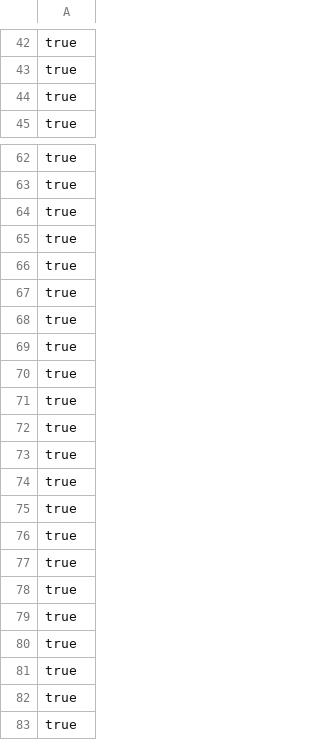
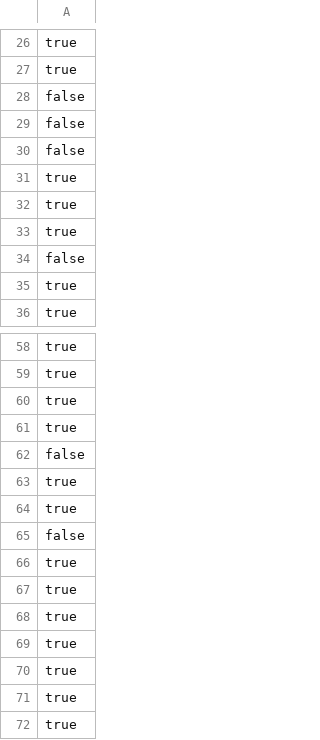
Before and after one commit to Ziem0/ByteOfEnglish, a CSV file: partOne/resources/itSentencesChecker.csv (was partOne/src/main/java/com/english/partOne/resources/itSentencesChecker.csv), drawn as a sheet; only a part is shown, gaps mark what is left out; the shorter side is filled out with more unchanged rows; the diff covers the shown part only.

```diff
--- a/partOne/src/main/java/com/english/partOne/resources/itSentencesChecker.csv
+++ b/partOne/resources/itSentencesChecker.csv
@@ -43,2 +27,9 @@ true
 true
+false
+false
+false
+true
+true
+true
+false
 true
@@ -65,18 +61,6 @@ true
 true
+false
 true
 true
-true
-true
-true
-true
-true
-true
-true
-true
-true
-true
-true
-true
-true
-true
+false
 true
```
Also changed, not shown: 6 added rows and 14 moved rows elsewhere in this file, partOne/resources/commonlySentencesChecker.csv, partOne/resources/gramma.csv, 13 other files.
